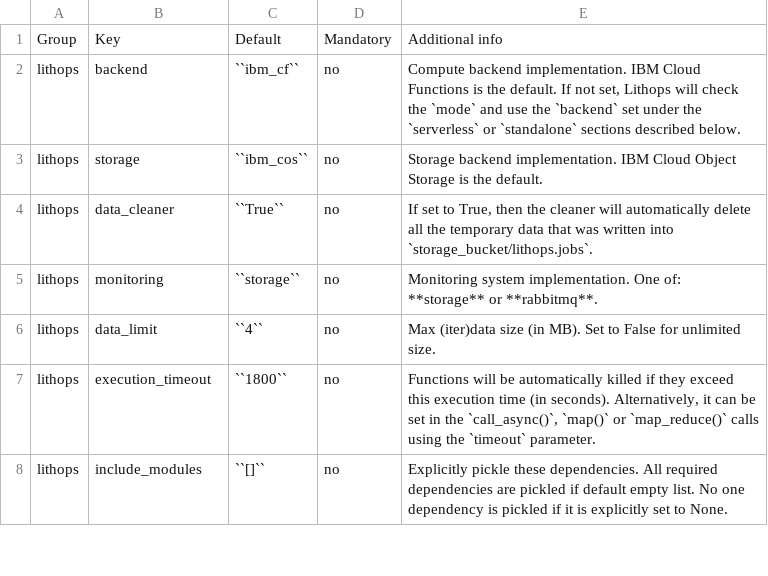
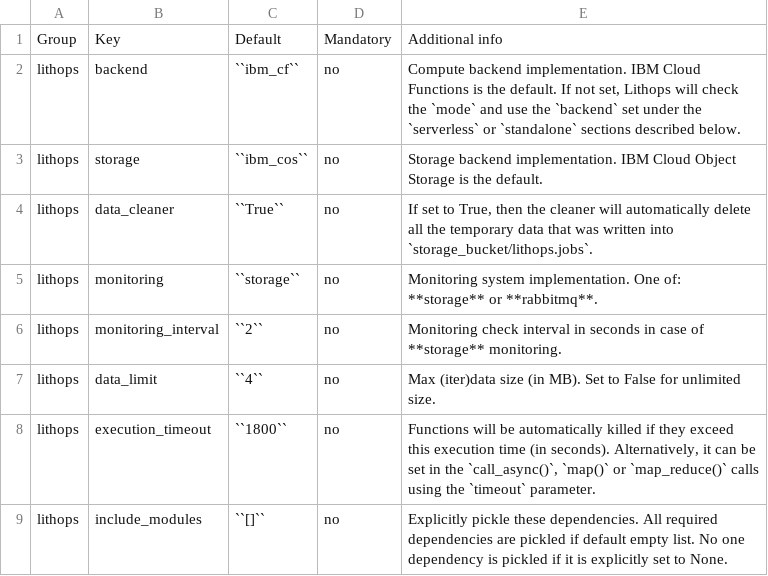
Before and after one commit to Datawithinigo/lithops_fork, a CSV file: docs/source/lithops_config_keys.csv, drawn as a sheet; only a part is shown; the diff names each change by its address in the sheet, - before the commit and + after, or states it on an @@ line.

Commit message:
Allow to set monitoring_interval in config

```diff
--- a/docs/source/lithops_config_keys.csv
+++ b/docs/source/lithops_config_keys.csv
+row 6: lithops | monitoring_interval | ``2`` | no | Monitoring check interval in seconds in case of **storage** monitoring.
```
Also changed, not shown: 7 other files.
